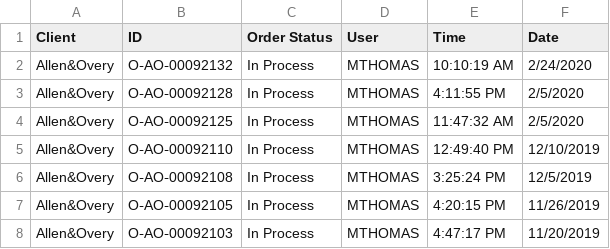
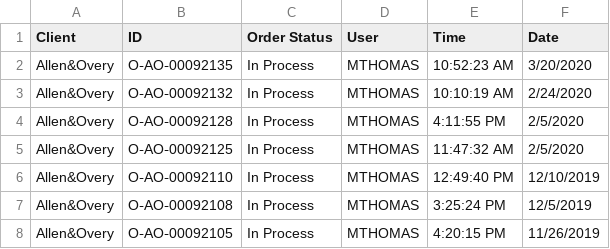
Before and after one commit to telagraphic/order-dashboard, a CSV file: server/jobs/feeds/pageflex/Allen&Overy.csv, drawn as a sheet; only a part is shown; the shorter side is filled out with more unchanged rows.

```diff
--- a/server/jobs/feeds/pageflex/Allen&Overy.csv
+++ b/server/jobs/feeds/pageflex/Allen&Overy.csv
@@ -1,2 +1,3 @@
 Client,ID,Order Status,User,Time,Date
+Allen&Overy,O‑AO‑00092135,In Process,MTHOMAS,10:52:23 AM,3/20/2020
 Allen&Overy,O‑AO‑00092132,In Process,MTHOMAS,10:10:19 AM,2/24/2020
```
Also changed, not shown: server/jobs/feeds/pageflex/ASB.csv, server/jobs/feeds/pageflex/Herrick.csv, 20 other files.
